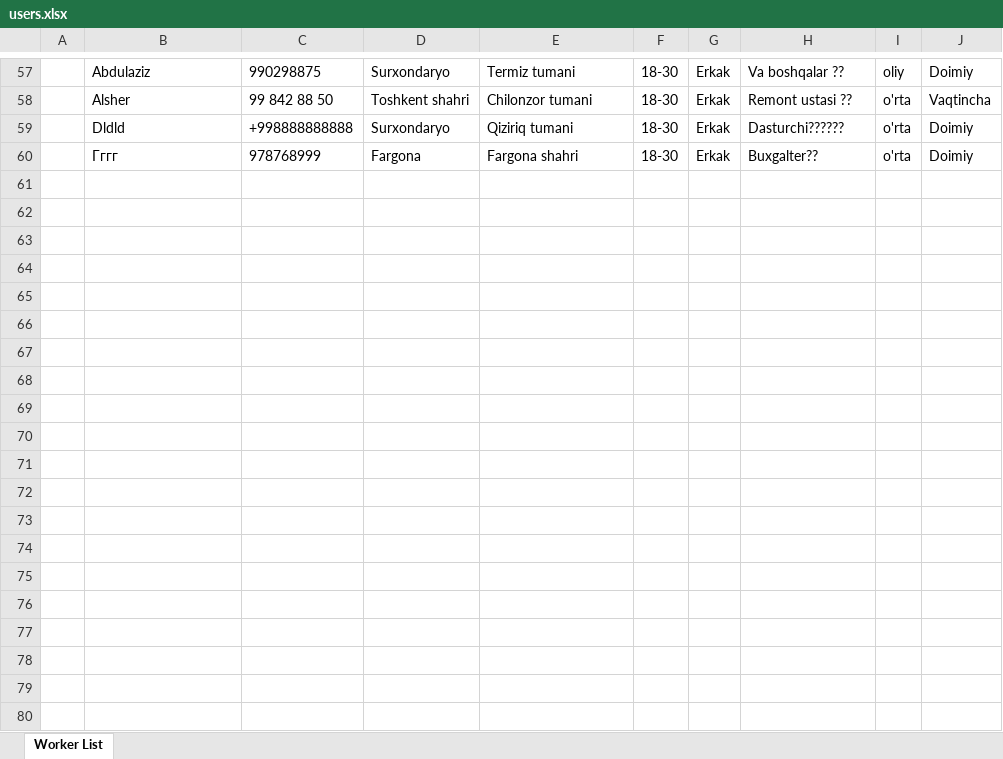
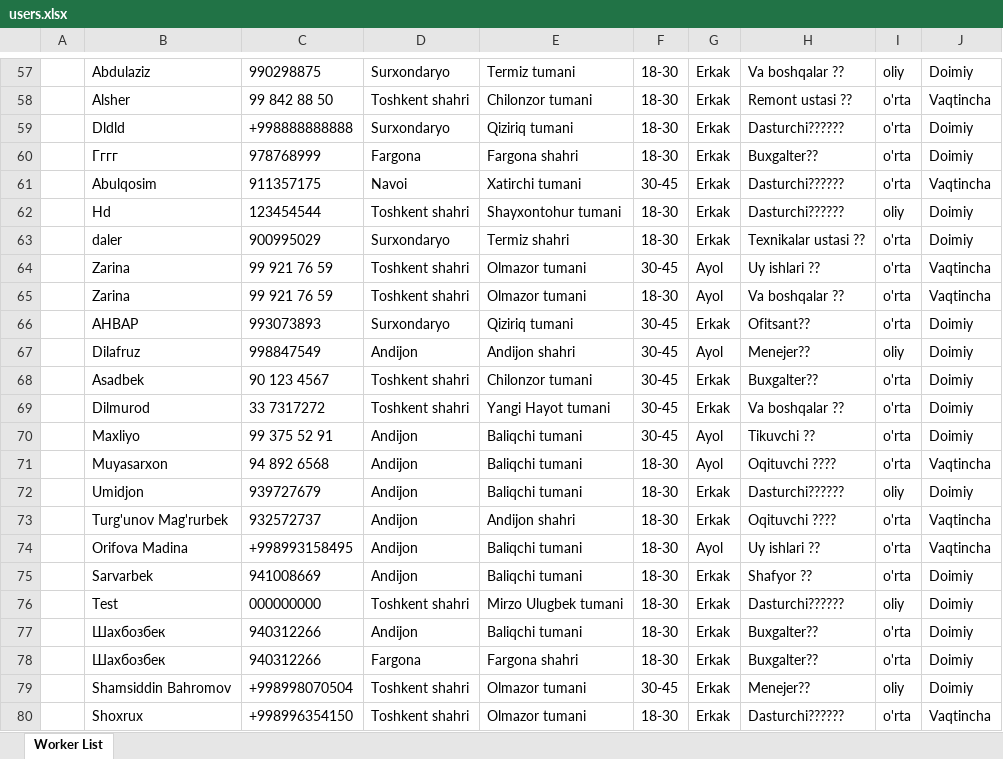
Before and after one commit to Ecolife-777/telegram_bot_amazon, an Excel workbook: src/main/resources/users.xlsx, sheet Worker List, drawn as a sheet; only a part is shown, gaps mark what is left out; values as stored, in another font and other column widths than the file's, no borders; the diff covers the shown part only; the diff names each change by its address in the sheet, - before the commit and + after, or states it on an @@ line.

```diff
--- a/src/main/resources/users.xlsx (sheet Worker List)
+++ b/src/main/resources/users.xlsx (sheet Worker List)
+row 61:  | Abulqosim | 911357175 | Navoi | Xatirchi tumani | 30-45 | Erkak | Dasturchi????‍?? | o'rta | Vaqtincha
+row 62:  | Hd | 123454544 | Toshkent shahri | Shayxontohur tumani | 18-30 | Erkak | Dasturchi????‍?? | oliy | Doimiy
+row 63:  | daler | 900995029 | Surxondaryo | Termiz shahri | 18-30 | Erkak | Texnikalar ustasi ?? | o'rta | Doimiy
+row 64:  | Zarina | 99 921 76 59 | Toshkent shahri | Olmazor tumani | 30-45 | Ayol | Uy ishlari ?? | o'rta | Vaqtincha
+row 65:  | Zarina | 99 921 76 59 | Toshkent shahri | Olmazor tumani | 18-30 | Ayol | Va boshqalar ?? | o'rta | Vaqtincha
+row 66:  | АНВАР | 993073893 | Surxondaryo | Qiziriq tumani | 30-45 | Erkak | Ofitsant?? | o'rta | Doimiy
+row 67:  | Dilafruz | 998847549 | Andijon | Andijon shahri | 30-45 | Ayol | Menejer?? | oliy | Doimiy
+row 68:  | Asadbek | 90 123 4567 | Toshkent shahri | Chilonzor tumani | 30-45 | Erkak | Buxgalter?? | o'rta | Doimiy
+row 69:  | Dilmurod | 33 7317272 | Toshkent shahri | Yangi Hayot tumani | 30-45 | Erkak | Va boshqalar ?? | o'rta | Doimiy
+row 70:  | Maxliyo | 99 375 52 91 | Andijon | Baliqchi tumani | 30-45 | Ayol | Tikuvchi ?? | o'rta | Doimiy
+row 71:  | Muyasarxon | 94 892 6568 | Andijon | Baliqchi tumani | 18-30 | Ayol | Oqituvchi ??‍?? | o'rta | Vaqtincha
+row 72:  | Umidjon | 939727679 | Andijon | Baliqchi tumani | 18-30 | Erkak | Dasturchi????‍?? | oliy | Doimiy
+row 73:  | Turg'unov Mag'rurbek | 932572737 | Andijon | Andijon shahri | 18-30 | Erkak | Oqituvchi ??‍?? | o'rta | Vaqtincha
+row 74:  | Orifova Madina | +998993158495 | Andijon | Baliqchi tumani | 18-30 | Ayol | Uy ishlari ?? | o'rta | Vaqtincha
+row 75:  | Sarvarbek | 941008669 | Andijon | Baliqchi tumani | 18-30 | Erkak | Shafyor ?? | o'rta | Doimiy
+row 76:  | Test | 000000000 | Toshkent shahri | Mirzo Ulugbek tumani | 18-30 | Erkak | Dasturchi????‍?? | oliy | Doimiy
+row 77:  | Шахбозбек | 940312266 | Andijon | Baliqchi tumani | 18-30 | Erkak | Buxgalter?? | o'rta | Doimiy
+row 78:  | Шахбозбек | 940312266 | Fargona | Fargona shahri | 18-30 | Erkak | Buxgalter?? | o'rta | Doimiy
+row 79:  | Shamsiddin Bahromov | +998998070504 | Toshkent shahri | Olmazor tumani | 30-45 | Erkak | Menejer?? | oliy | Doimiy
+row 80:  | Shoxrux | +998996354150 | Toshkent shahri | Olmazor tumani | 18-30 | Erkak | Dasturchi????‍?? | o'rta | Vaqtincha
```
Also changed, not shown: 95 added rows elsewhere in this sheet, src/main/resources/employees.xlsx, 1 other file.
